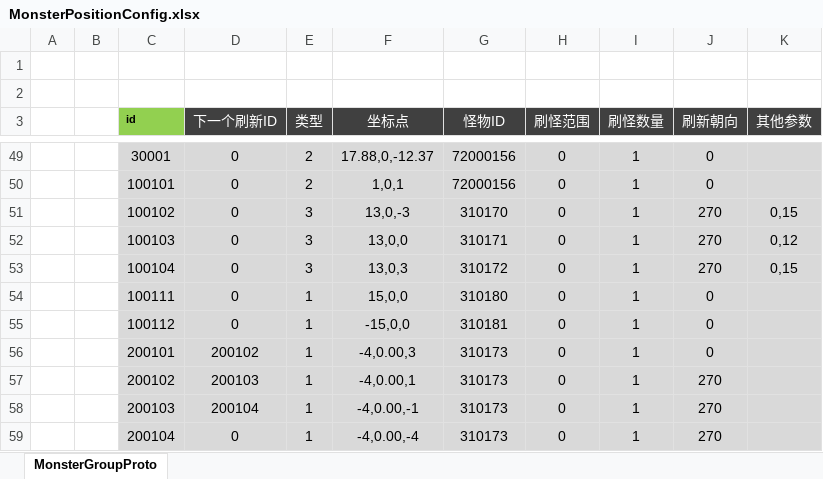
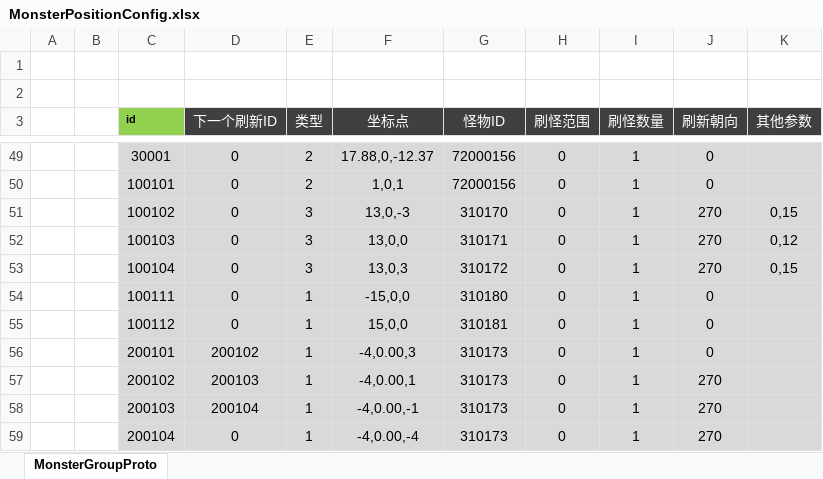
Before and after one commit to csyinghuochong/mengjing, an Excel workbook: Unity/Assets/Config/Excel/MonsterPositionConfig.xlsx, sheet MonsterGroupProto, drawn as a sheet; only a part is shown, gaps mark what is left out; values as stored, in another font and other column widths than the file's, no borders; the diff names each change by its address in the sheet, - before the commit and + after, or states it on an @@ line.

```diff
--- a/Unity/Assets/Config/Excel/MonsterPositionConfig.xlsx (sheet MonsterGroupProto)
+++ b/Unity/Assets/Config/Excel/MonsterPositionConfig.xlsx (sheet MonsterGroupProto)
-F54 (坐标点): 15,0,0
+F54 (坐标点): -15,0,0
-F55 (坐标点): -15,0,0
+F55 (坐标点): 15,0,0
```
Also changed, not shown: Unity/Assets/Config/Excel/MonsterConfig.xlsx, 28 other files.
